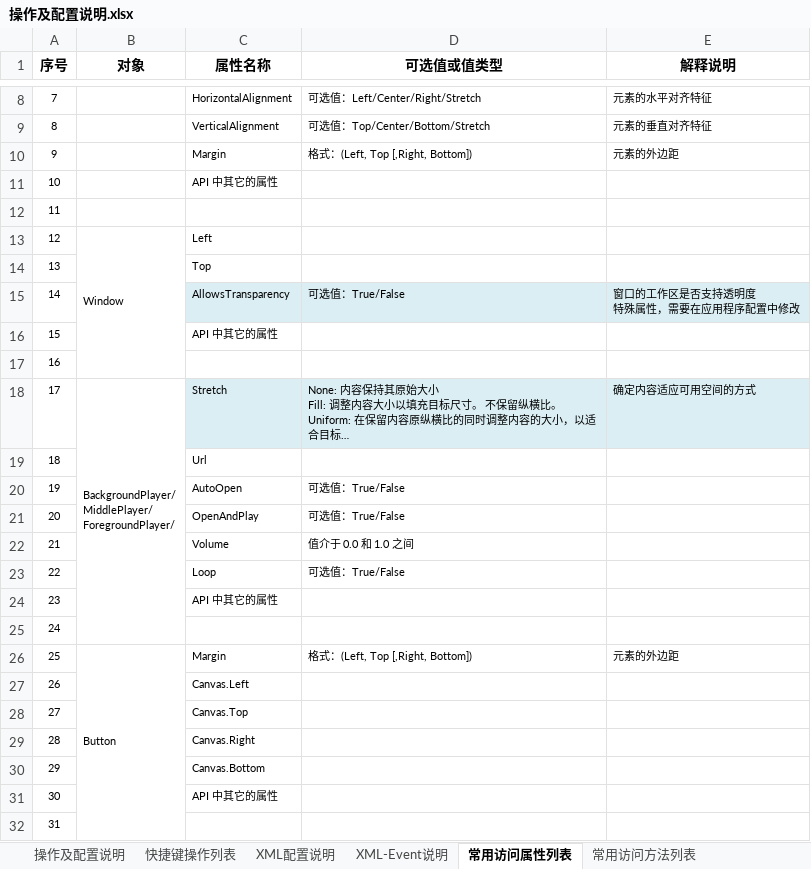
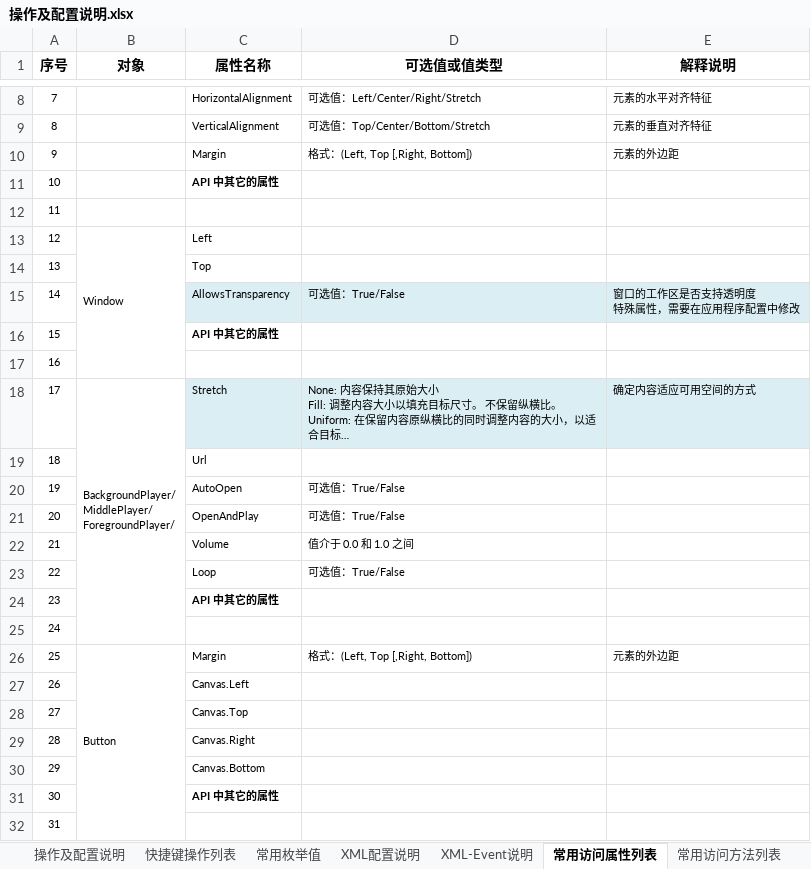
Before and after one commit to huangmin007/MediaPalyerPro, an Excel workbook: MediaPlayerPro/操作及配置说明.xlsx, sheet 常用访问属性列表, drawn as a sheet; only a part is shown, gaps mark what is left out; long unchanged cells end in …; values as stored, in another font and other column widths than the file's, no borders; the diff names each change by its address in the sheet, - before the commit and + after, or states it on an @@ line.

```diff
--- a/MediaPlayerPro/操作及配置说明.xlsx (sheet 常用访问属性列表)
+++ b/MediaPlayerPro/操作及配置说明.xlsx (sheet 常用访问属性列表)
+sheet tab: 常用枚举值
-C11 bold: off
+C11 bold: on
-C16 bold: off
+C16 bold: on
-C24 bold: off
+C24 bold: on
-C31 bold: off
+C31 bold: on
```
Also changed, not shown: sheet 常用访问方法列表, sheet XML配置说明, sheet XML-Event说明, sheet 快捷键操作列表, sheet 操作及配置说明, charts or pictures, 11 other files.
